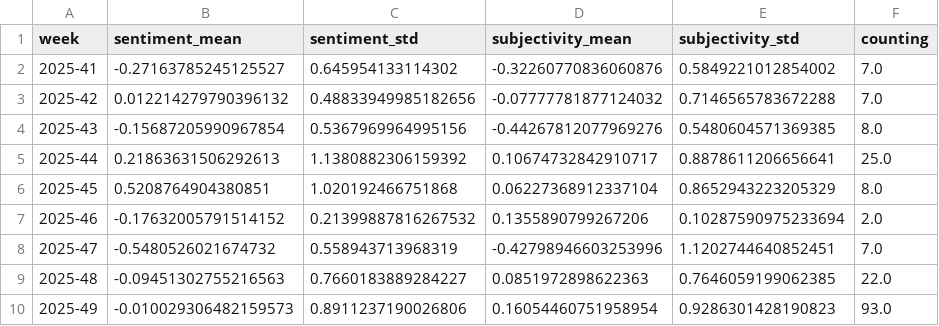
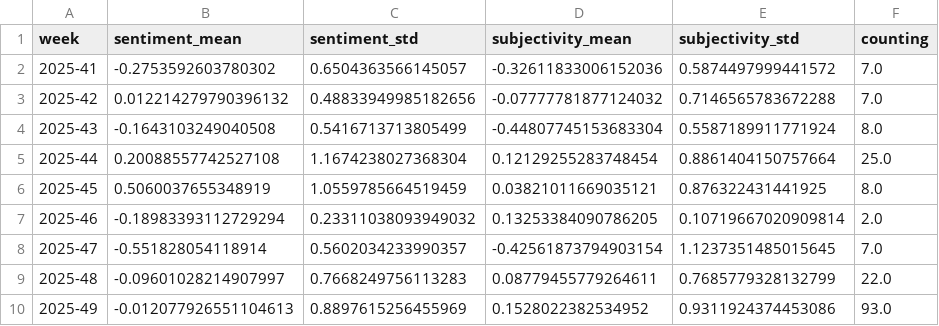
Before and after one commit to tg-news/TsunamiIsComing, a CSV file: csv/sentiments_weeks.csv, drawn as a sheet; only a part is shown; the diff covers the shown part only.

```diff
--- a/csv/sentiments_weeks.csv
+++ b/csv/sentiments_weeks.csv
@@ -1,10 +1,10 @@
 week,sentiment_mean,sentiment_std,subjectivity_mean,subjectivity_std,counting
-2025-41,-0.27163785245125527,0.645954133114302,-0.32260770836060876,0.5849221012854002,7.0
+2025-41,-0.2753592603780302,0.6504363566145057,-0.32611833006152036,0.5874497999441572,7.0
 2025-42,0.012214279790396132,0.48833949985182656,-0.07777781877124032,0.7146565783672288,7.0
-2025-43,-0.15687205990967854,0.5367969964995156,-0.44267812077969276,0.5480604571369385,8.0
-2025-44,0.21863631506292613,1.1380882306159392,0.10674732842910717,0.8878611206656641,25.0
-2025-45,0.5208764904380851,1.020192466751868,0.06227368912337104,0.8652943223205329,8.0
-2025-46,-0.17632005791514152,0.21399887816267532,0.1355890799267206,0.10287590975233694,2.0
-2025-47,-0.5480526021674732,0.558943713968319,-0.42798946603253996,1.1202744640852451,7.0
-2025-48,-0.09451302755216563,0.7660183889284227,0.0851972898622363,0.7646059199062385,22.0
-2025-49,-0.010029306482159573,0.8911237190026806,0.16054460751958954,0.9286301428190823,93.0
+2025-43,-0.1643103249040508,0.5416713713805499,-0.44807745153683304,0.5587189911771924,8.0
+2025-44,0.20088557742527108,1.1674238027368304,0.12129255283748454,0.8861404150757664,25.0
+2025-45,0.5060037655348919,1.0559785664519459,0.03821011669035121,0.876322431441925,8.0
+2025-46,-0.18983393112729294,0.23311038093949032,0.13253384090786205,0.10719667020909814,2.0
+2025-47,-0.551828054118914,0.5602034233990357,-0.42561873794903154,1.1237351485015645,7.0
+2025-48,-0.09601028214907997,0.7668249756113283,0.08779455779264611,0.7685779328132799,22.0
+2025-49,-0.012077926551104613,0.8897615256455969,0.1528022382534952,0.9311924374453086,93.0
```
Also changed, not shown: 1 added row and 105 edited cells elsewhere in this file, csv/sentiments_days.csv, csv/sentiments_locations.csv, 7 other files.
